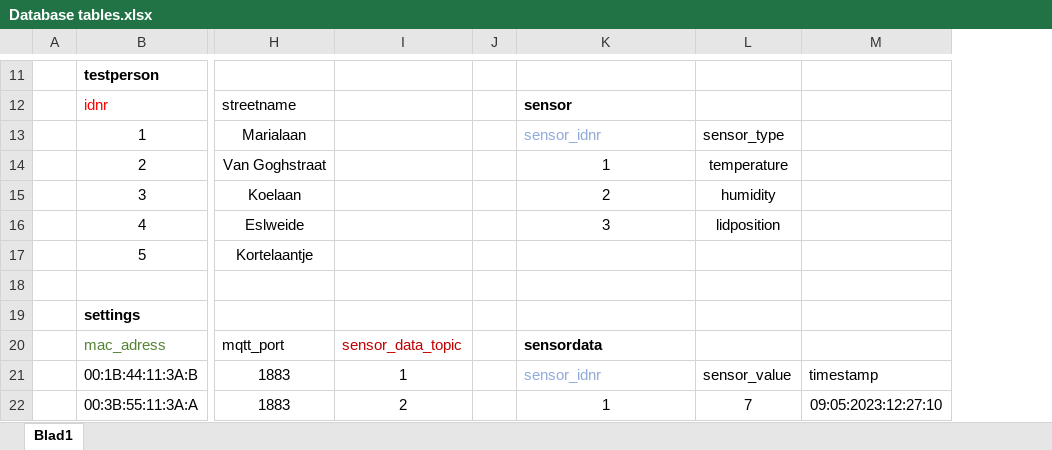
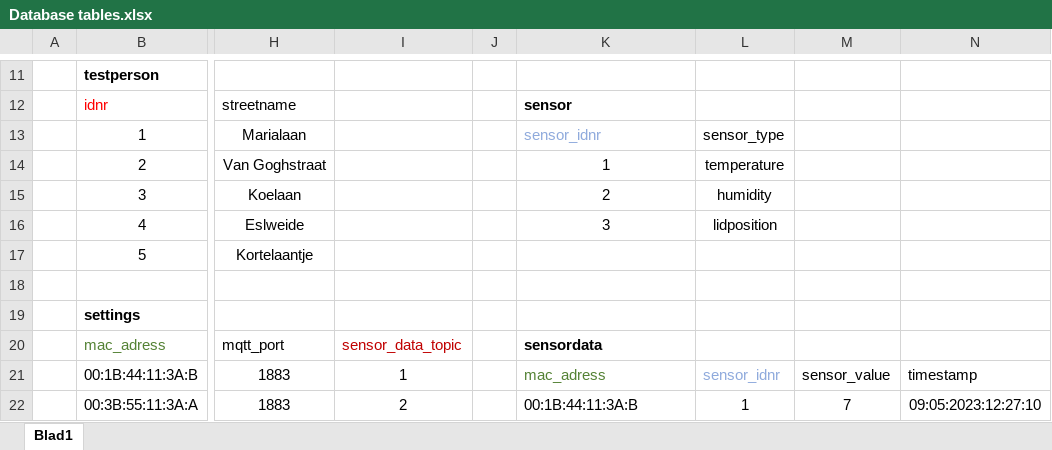
Before and after one commit to Casperdroid5/IoT-WasteBin-prototype, an Excel workbook: Database tables.xlsx, sheet Blad1, drawn as a sheet; only a part is shown, gaps mark what is left out; values as stored, in another font and other column widths than the file's, no borders; addresses are those after the commit; the diff covers the shown part only; the diff names each change by its address in the sheet, - before the commit and + after, or states it on an @@ line.

```diff
--- a/Database tables.xlsx (sheet Blad1)
+++ b/Database tables.xlsx (sheet Blad1)
+column L, rows 13-22: sensor_type | temperature | humidity | lidposition |  |  |  |  | sensor_idnr | 1
-M13: sensor_type
+M13: (empty)
-M14: temperature
+M14: (empty)
-M15: humidity
+M15: (empty)
-M16: lidposition
+M16: (empty)
-K21: sensor_idnr
+K21: mac_adress
-K21 text colour: #8FAADC
+K21 text colour: #548235
-K22: 1
+K22: 00:1B:44:11:3A:B
-K22 alignment: center
+K22 alignment: left
```
Also changed, not shown: 6 removed rows, 2 edited cells and cell formats elsewhere in this sheet, 3 other files.
